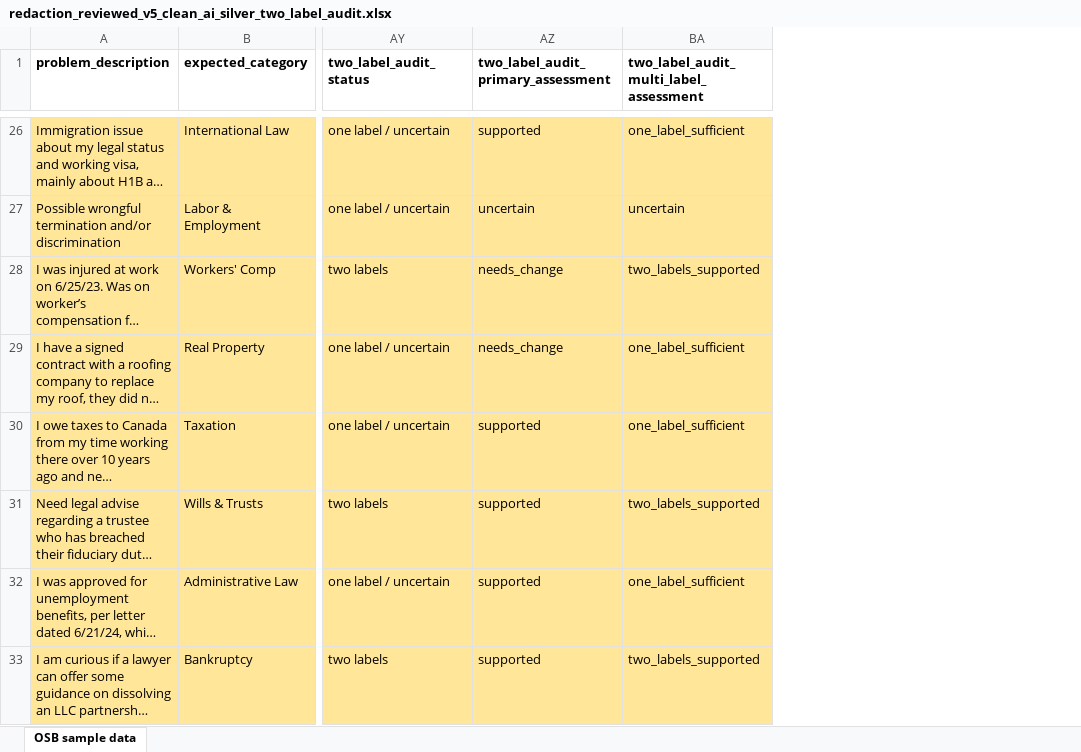
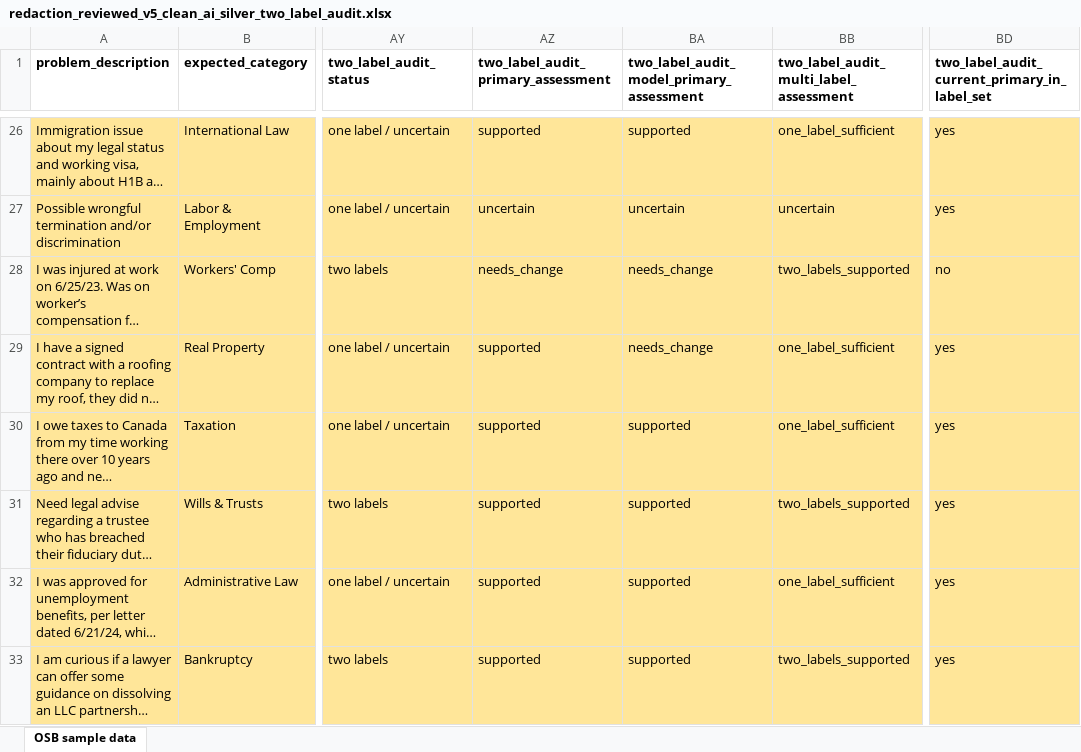
Before and after one commit to nonprofittechy/fetch_public_data, an Excel workbook: silver_labels/08_gpt52_two_label_audit/redaction_reviewed_v5_clean_ai_silver_two_label_audit.xlsx, sheet OSB sample data, drawn as a sheet; only a part is shown, gaps mark what is left out; long unchanged cells end in …; values as stored, in another font and other column widths than the file's, no borders; the diff covers the shown part only; the diff names each change by its address in the sheet, - before the commit and + after, or states it on an @@ line.

Commit message:
Make two-label audit order-insensitive

```diff
--- a/silver_labels/08_gpt52_two_label_audit/redaction_reviewed_v5_clean_ai_silver_two_label_audit.xlsx (sheet OSB sample data)
+++ b/silver_labels/08_gpt52_two_label_audit/redaction_reviewed_v5_clean_ai_silver_two_label_audit.xlsx (sheet OSB sample data)
+column BA, row 1: two_label_audit_model_primary_assessment; rows 26-33: supported | uncertain | needs_change | needs_change | supported | supported | supported | supported
+column BD, row 1: two_label_audit_current_primary_in_label_set; rows 26-33: yes | yes | no | yes | yes | yes | yes | yes
-AZ29: needs_change
+AZ29: supported
```
Also changed, not shown: 45 edited cells elsewhere in this sheet, 7 other files.
